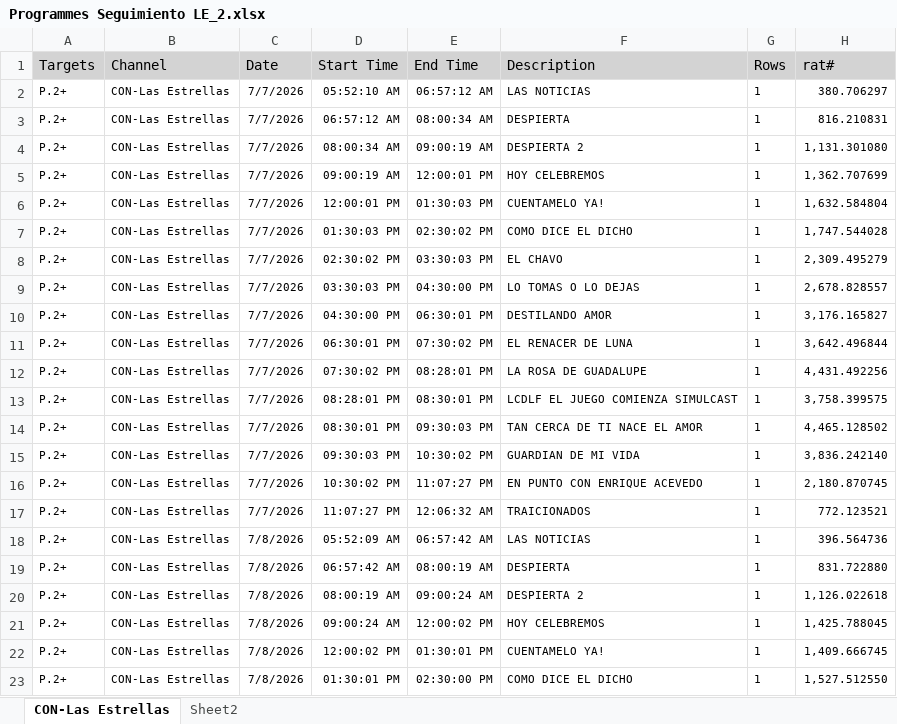
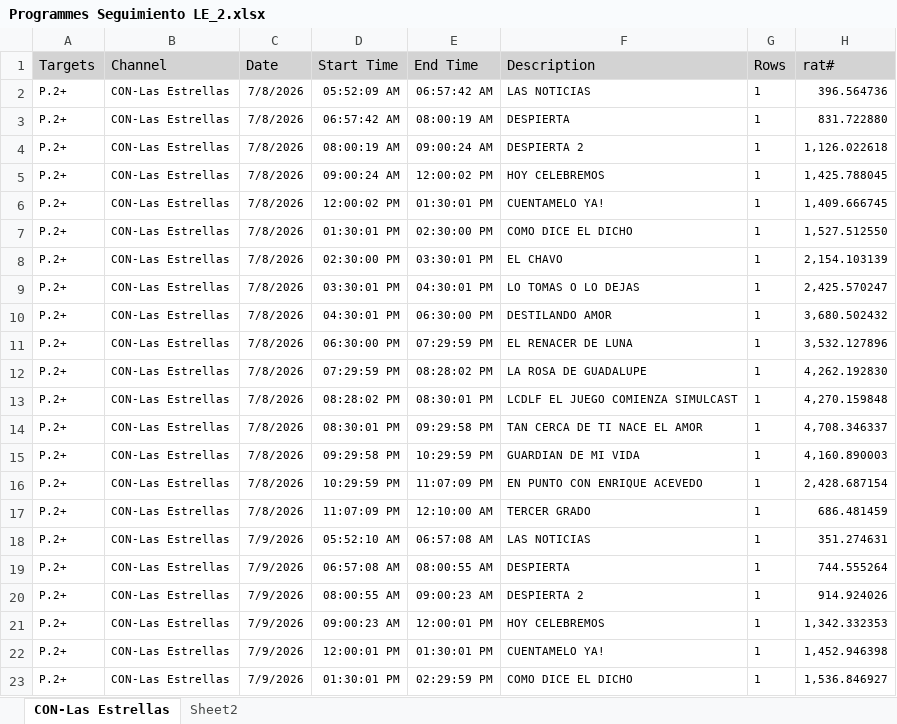
Before and after one commit to moonkey1995/Seguimiento-LE, an Excel workbook: Programmes Seguimiento LE_2.xlsx, sheet CON-Las Estrellas, drawn as a sheet; only a part is shown; the shorter side is filled out with more unchanged rows; values as stored, in another font and other column widths than the file's, no borders; removed rows and columns are numbered as before the commit, all else as after; the diff covers the shown part only; the diff names each change by its address in the sheet, - before the commit and + after, or states it on an @@ line.

```diff
--- a/Programmes Seguimiento LE_2.xlsx (sheet CON-Las Estrellas)
+++ b/Programmes Seguimiento LE_2.xlsx (sheet CON-Las Estrellas)
-row 2: P.2+ | CON-Las Estrellas | 7/7/2026 | 05:52:10 AM | 06:57:12 AM | LAS NOTICIAS | 1 | 380.706297
-row 3: P.2+ | CON-Las Estrellas | 7/7/2026 | 06:57:12 AM | 08:00:34 AM | DESPIERTA | 1 | 816.210831
-row 4: P.2+ | CON-Las Estrellas | 7/7/2026 | 08:00:34 AM | 09:00:19 AM | DESPIERTA 2 | 1 | 1,131.301080
-row 5: P.2+ | CON-Las Estrellas | 7/7/2026 | 09:00:19 AM | 12:00:01 PM | HOY CELEBREMOS | 1 | 1,362.707699
-row 6: P.2+ | CON-Las Estrellas | 7/7/2026 | 12:00:01 PM | 01:30:03 PM | CUENTAMELO YA! | 1 | 1,632.584804
-row 7: P.2+ | CON-Las Estrellas | 7/7/2026 | 01:30:03 PM | 02:30:02 PM | COMO DICE EL DICHO | 1 | 1,747.544028
-row 8: P.2+ | CON-Las Estrellas | 7/7/2026 | 02:30:02 PM | 03:30:03 PM | EL CHAVO | 1 | 2,309.495279
-row 9: P.2+ | CON-Las Estrellas | 7/7/2026 | 03:30:03 PM | 04:30:00 PM | LO TOMAS O LO DEJAS | 1 | 2,678.828557
-row 10: P.2+ | CON-Las Estrellas | 7/7/2026 | 04:30:00 PM | 06:30:01 PM | DESTILANDO AMOR | 1 | 3,176.165827
-row 11: P.2+ | CON-Las Estrellas | 7/7/2026 | 06:30:01 PM | 07:30:02 PM | EL RENACER DE LUNA | 1 | 3,642.496844
-row 12: P.2+ | CON-Las Estrellas | 7/7/2026 | 07:30:02 PM | 08:28:01 PM | LA ROSA DE GUADALUPE | 1 | 4,431.492256
-row 13: P.2+ | CON-Las Estrellas | 7/7/2026 | 08:28:01 PM | 08:30:01 PM | LCDLF EL JUEGO COMIENZA SIMULCAST | 1 | 3,758.399575
-row 14: P.2+ | CON-Las Estrellas | 7/7/2026 | 08:30:01 PM | 09:30:03 PM | TAN CERCA DE TI NACE EL AMOR | 1 | 4,465.128502
-row 15: P.2+ | CON-Las Estrellas | 7/7/2026 | 09:30:03 PM | 10:30:02 PM | GUARDIAN DE MI VIDA | 1 | 3,836.242140
-row 16: P.2+ | CON-Las Estrellas | 7/7/2026 | 10:30:02 PM | 11:07:27 PM | EN PUNTO CON ENRIQUE ACEVEDO | 1 | 2,180.870745
-row 17: P.2+ | CON-Las Estrellas | 7/7/2026 | 11:07:27 PM | 12:06:32 AM | TRAICIONADOS | 1 | 772.123521
```
Also changed, not shown: 15 added rows elsewhere in this sheet, sheet Sheet2, Time LE Franjas_2.xlsx, 2 other files.
